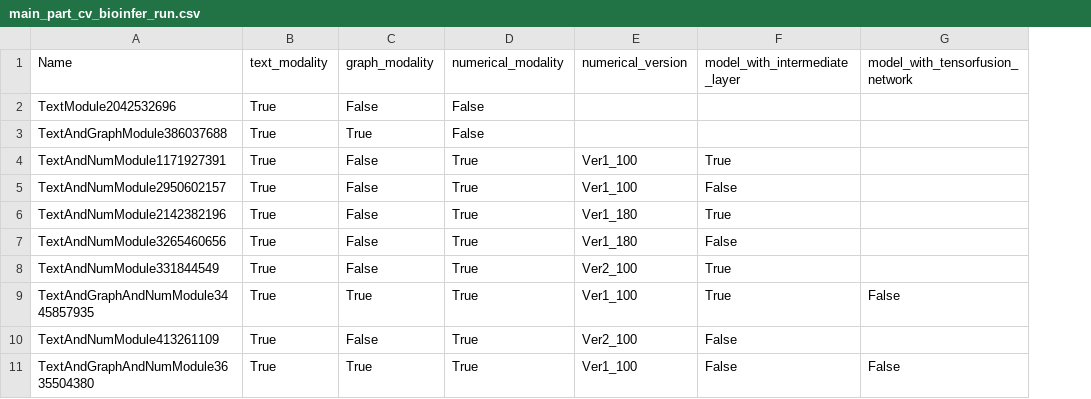
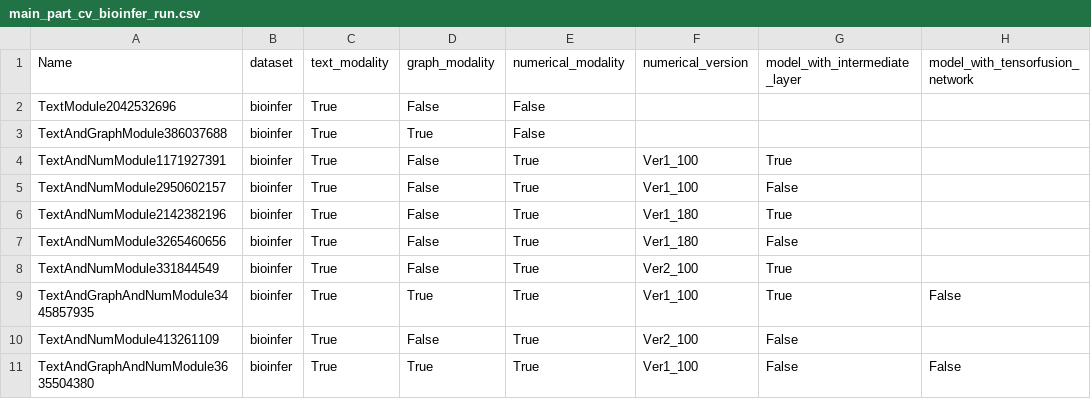
Before and after one commit to kevin3314/gcn_ppi, a CSV file: results/main_part_cv_bioinfer_run.csv, drawn as a sheet; only a part is shown; the diff names each change by its address in the sheet, - before the commit and + after, or states it on an @@ line.

```diff
--- a/results/main_part_cv_bioinfer_run.csv
+++ b/results/main_part_cv_bioinfer_run.csv
+column B (dataset), rows 2-11: all bioinfer
```
Also changed, not shown: results/main_part_cv_hprd_run.csv, results/main_part_single_bioinfer_run.csv, 2 other files.
